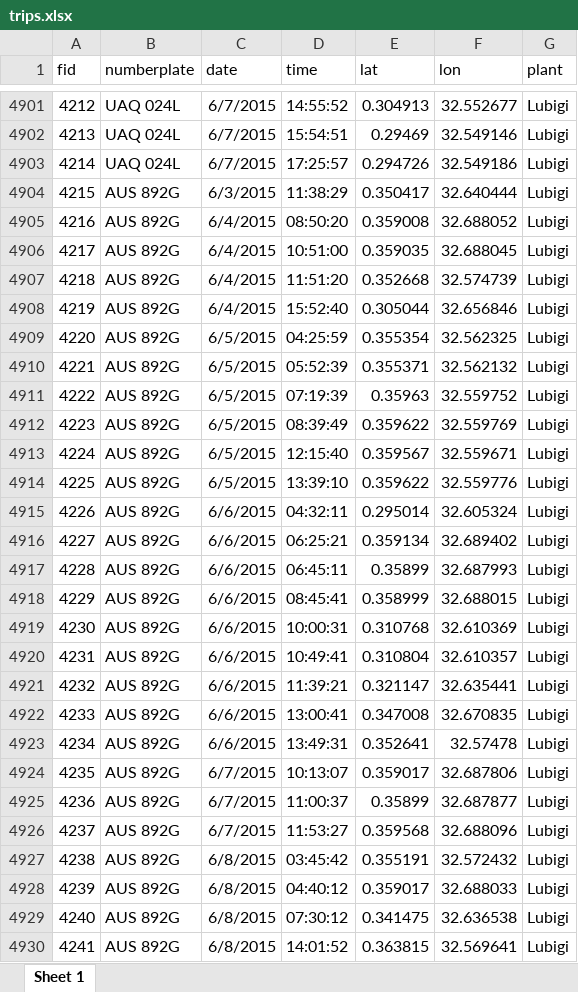
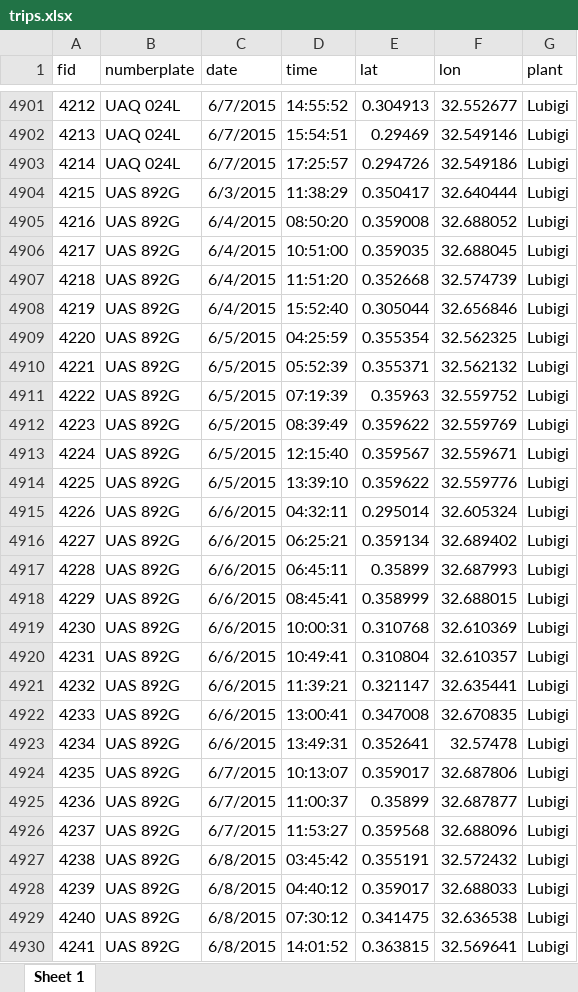
Before and after one commit to openwashdata/fslogisticskampala, an Excel workbook: inst/extdata/trips.xlsx, sheet Sheet 1, drawn as a sheet; only a part is shown, gaps mark what is left out; values as stored, in another font and other column widths than the file's, no borders; the diff covers the shown part only; the diff names each change by its address in the sheet, - before the commit and + after, or states it on an @@ line.

Commit message:
fix: recode transposed AUS numberplates to UAS and store fid as integer
Ugandan numberplates start with U; the raw data records AUS 088V, AUS 892G,
and AUS 119X alongside UAS counterparts carrying identical truck volumes,
so the AUS prefix is a transposition. Recoding merges trucks from 35 to 33
unique plates and updates 458 trips rows. fid is integer-valued and now
stored as integer; dictionary.csv updated and reordered accordingly.

```diff
--- a/inst/extdata/trips.xlsx (sheet Sheet 1)
+++ b/inst/extdata/trips.xlsx (sheet Sheet 1)
-B4904:B4930 (numberplate): AUS 892G
+B4904:B4930 (numberplate): UAS 892G
```
Also changed, not shown: 431 edited cells elsewhere in this sheet, inst/extdata/trucks.xlsx, 9 other files.
